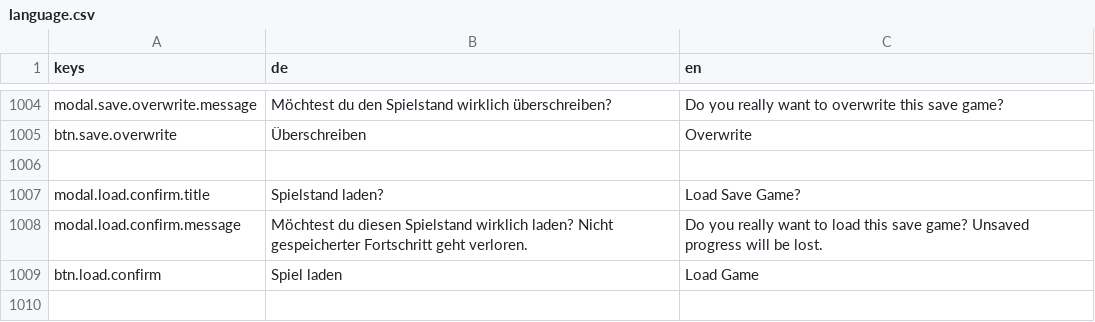
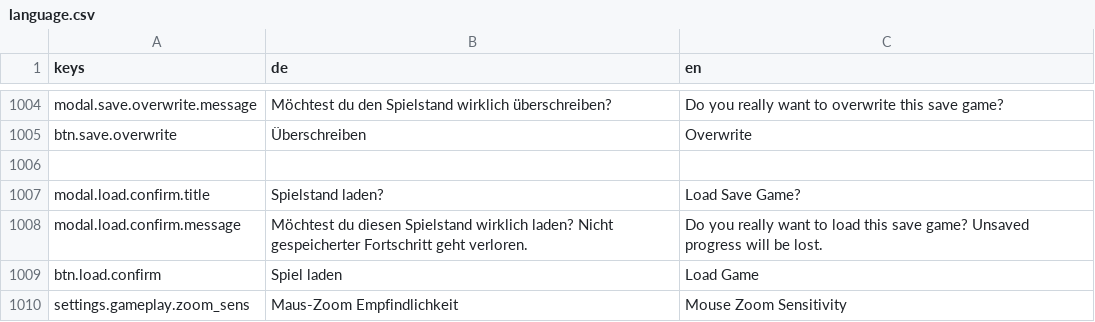
Before and after one commit to pengels24/homasim-godot, a CSV file: translations/language.csv, drawn as a sheet; only a part is shown, gaps mark what is left out; the diff names each change by its address in the sheet, - before the commit and + after, or states it on an @@ line.

Commit message:
ux: ANG-223 Scroll-Zoom Empfindlichkeit beim Mausrad in den Settings einstellbar gemacht

```diff
--- a/translations/language.csv
+++ b/translations/language.csv
+row 1010: settings.gameplay.zoom_sens | Maus-Zoom Empfindlichkeit | Mouse Zoom Sensitivity
```
Also changed, not shown: 6 other files.
